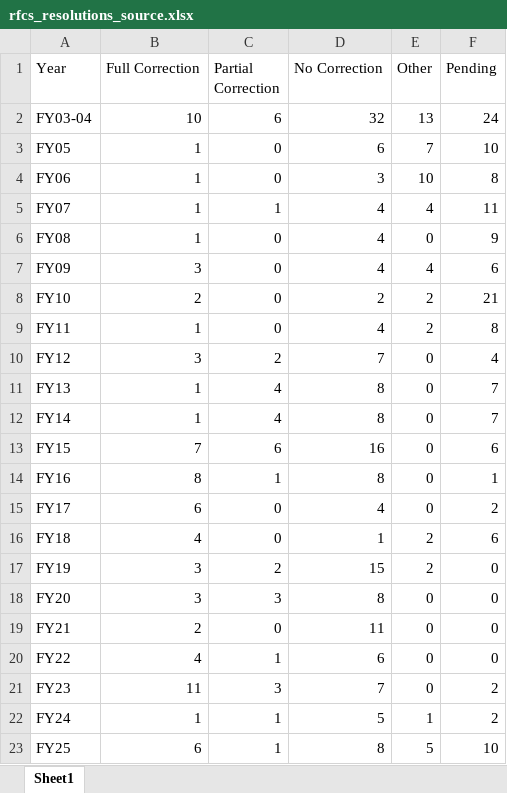
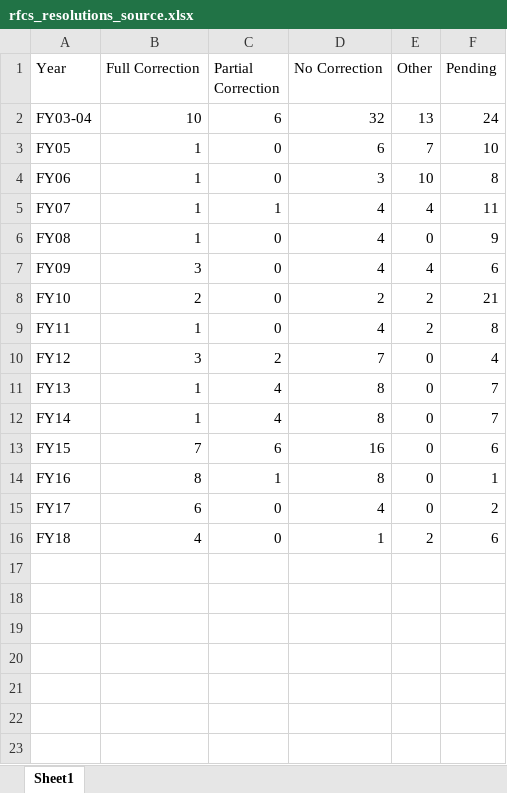
Before and after one commit to infopolicy/iqa, an Excel workbook: bin/rfcs_resolutions_source.xlsx, sheet Sheet1, drawn as a sheet; values as stored, in another font and other column widths than the file's, no borders; the diff names each change by its address in the sheet, - before the commit and + after, or states it on an @@ line.

Commit message:
added RFC resolution_by_agencies, which now replaces other RFC/RFR resolution xlxs files for all FY19+ data.  csv code updated to pull pre-FY19 and post-FY19 data from separate files (QC verified the summation across agencies in new file produced identical CSVs)

```diff
--- a/bin/rfcs_resolutions_source.xlsx (sheet Sheet1)
+++ b/bin/rfcs_resolutions_source.xlsx (sheet Sheet1)
-row 17: FY19 | 3 | 2 | 15 | 2 | 0
-row 18: FY20 | 3 | 3 | 8 | 0 | 0
-row 19: FY21 | 2 | 0 | 11 | 0 | 0
-row 20: FY22 | 4 | 1 | 6 | 0 | 0
-row 21: FY23 | 11 | 3 | 7 | 0 | 2
-row 22: FY24 | 1 | 1 | 5 | 1 | 2
-row 23: FY25 | 6 | 1 | 8 | 5 | 10
```
Also changed, not shown: bin/pending_rfcs_source.xlsx, bin/pending_rfrs_source.xlsx, 3 other files.
